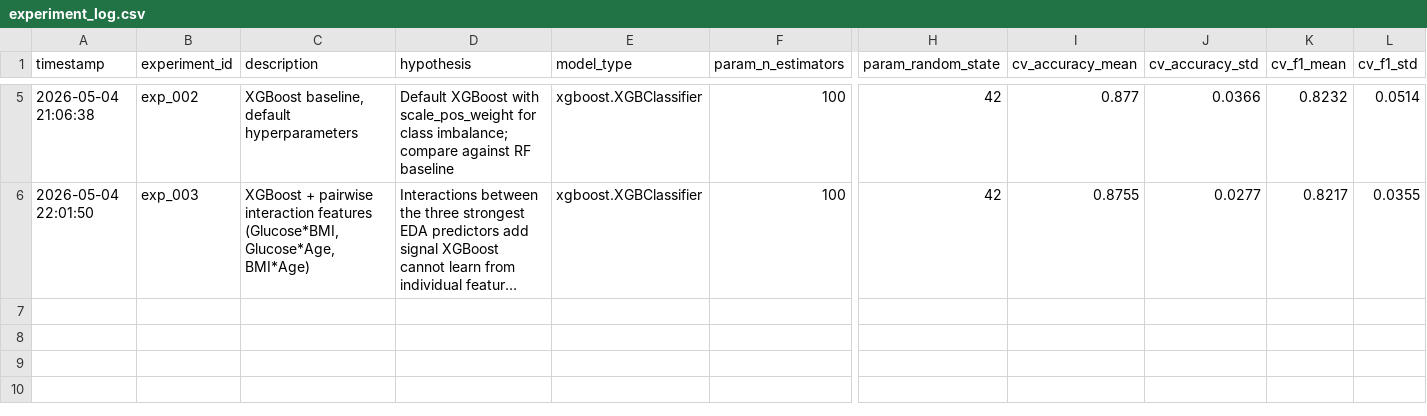
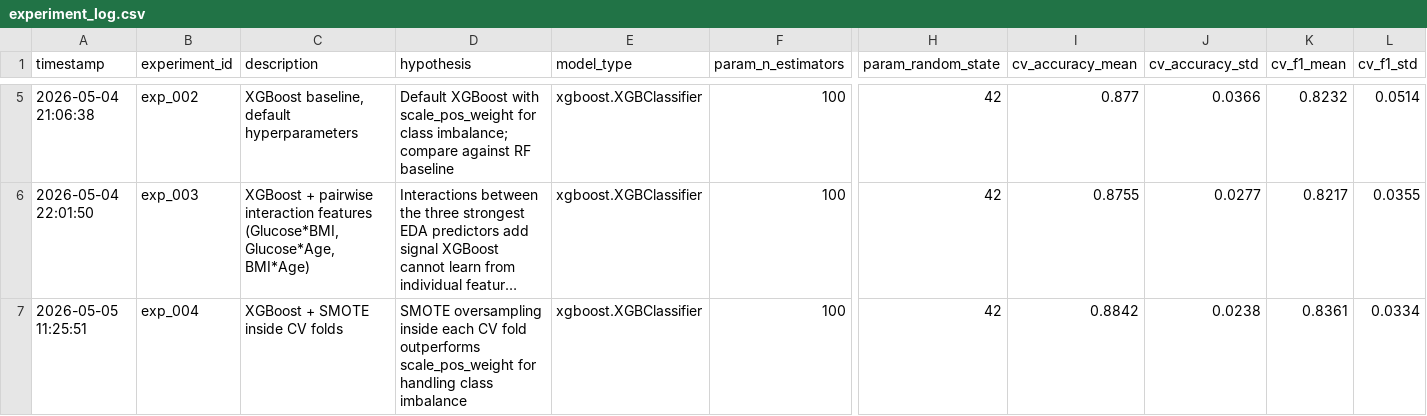
Before and after one commit to jqerr/Diabetes_prediction, a CSV file: results/experiment_log.csv, drawn as a sheet; only a part is shown, gaps mark what is left out; long unchanged cells end in …; rows hold the shown columns only; the diff names each change by its address in the sheet, - before the commit and + after, or states it on an @@ line.

Commit message:
exp_004 results: XGBoost + SMOTE inside CV folds

```diff
--- a/results/experiment_log.csv
+++ b/results/experiment_log.csv
+row 7: 2026-05-05 11:25:51 | exp_004 | XGBoost + SMOTE inside CV folds | SMOTE oversampling inside each CV fold outperforms scale_pos_weight for handling class imbalance | xgboost.XGBClassifier | 100 | 42 | 0.8842 | 0.0238 | 0.8361 | 0.0334
```
